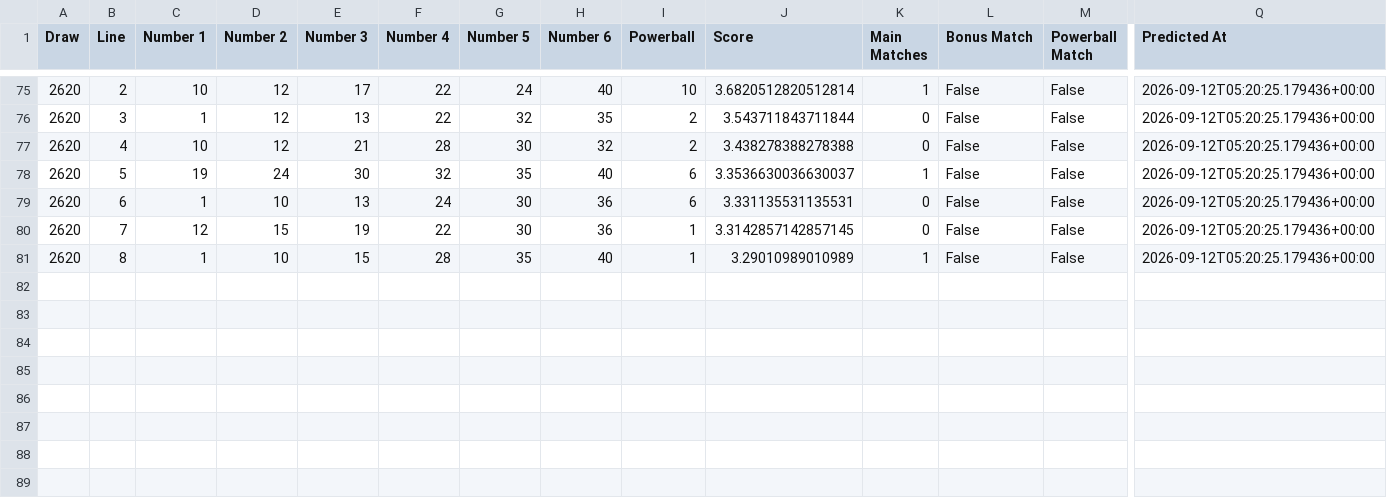
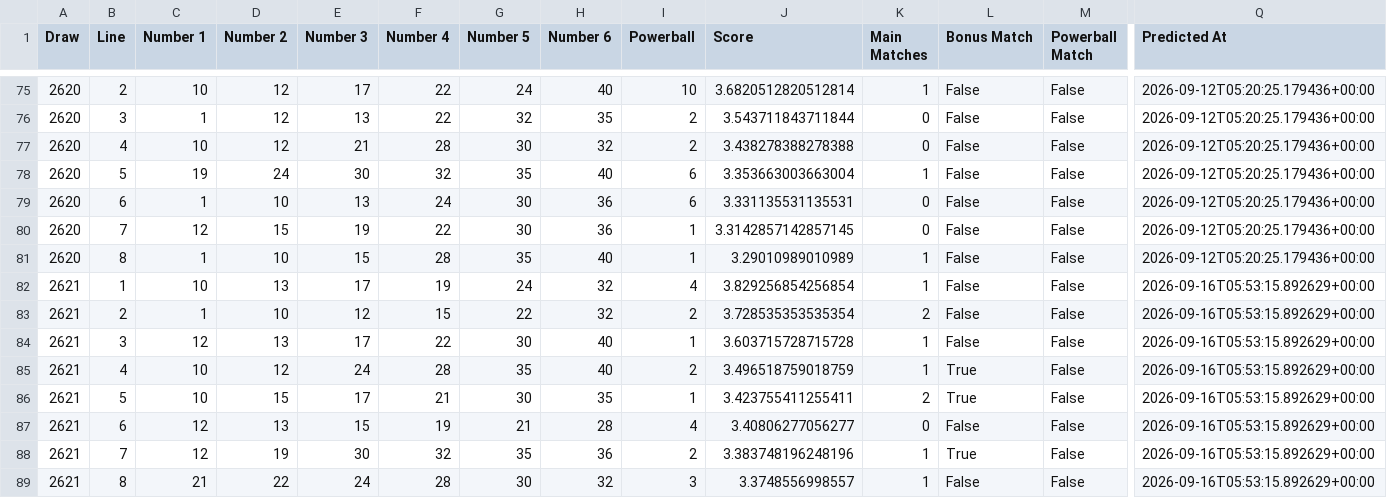
Before and after one commit to Ellywoooo/PowerballBot, a CSV file: predictions/history.csv, drawn as a sheet; only a part is shown, gaps mark what is left out; rows hold the shown columns only; the diff names each change by its address in the sheet, - before the commit and + after, or states it on an @@ line.

```diff
--- a/predictions/history.csv
+++ b/predictions/history.csv
-J78 (Score): 3.3536630036630037
+J78 (Score): 3.353663003663004
+row 82: 2621 | 1 | 10 | 13 | 17 | 19 | 24 | 32 | 4 | 3.829256854256854 | 1 | False | False | 2026-09-16T05:53:15.892629+00:00
+row 83: 2621 | 2 | 1 | 10 | 12 | 15 | 22 | 32 | 2 | 3.728535353535354 | 2 | False | False | 2026-09-16T05:53:15.892629+00:00
+row 84: 2621 | 3 | 12 | 13 | 17 | 22 | 30 | 40 | 1 | 3.603715728715728 | 1 | False | False | 2026-09-16T05:53:15.892629+00:00
+row 85: 2621 | 4 | 10 | 12 | 24 | 28 | 35 | 40 | 2 | 3.496518759018759 | 1 | True | False | 2026-09-16T05:53:15.892629+00:00
+row 86: 2621 | 5 | 10 | 15 | 17 | 21 | 30 | 35 | 1 | 3.423755411255411 | 2 | True | False | 2026-09-16T05:53:15.892629+00:00
+row 87: 2621 | 6 | 12 | 13 | 15 | 19 | 21 | 28 | 4 | 3.40806277056277 | 0 | False | False | 2026-09-16T05:53:15.892629+00:00
+row 88: 2621 | 7 | 12 | 19 | 30 | 32 | 35 | 36 | 2 | 3.383748196248196 | 1 | True | False | 2026-09-16T05:53:15.892629+00:00
+row 89: 2621 | 8 | 21 | 22 | 24 | 28 | 30 | 32 | 3 | 3.3748556998557 | 1 | False | False | 2026-09-16T05:53:15.892629+00:00
```
Also changed, not shown: data/draws_clean.csv, predictions/latest.csv.
